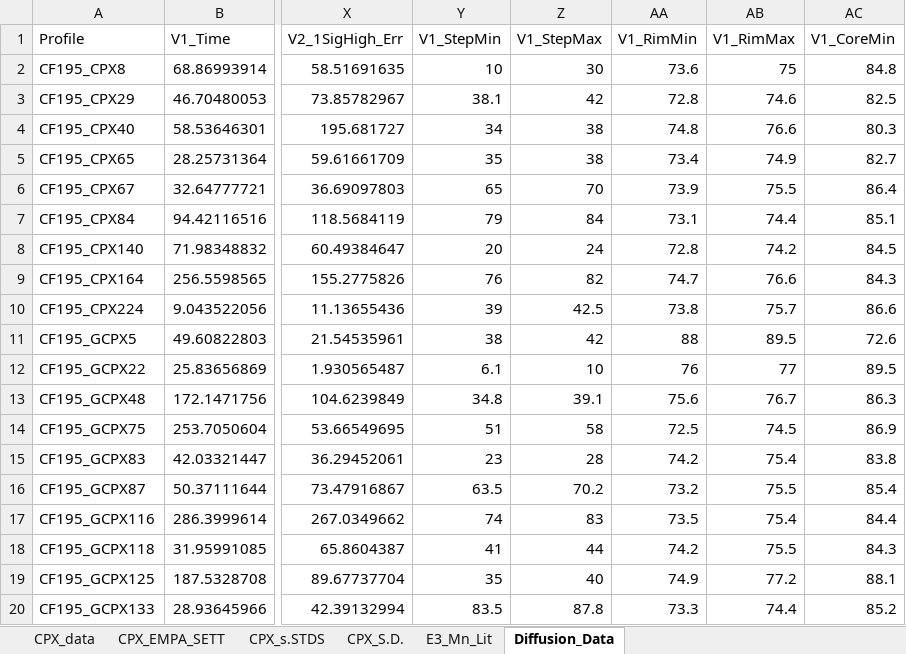
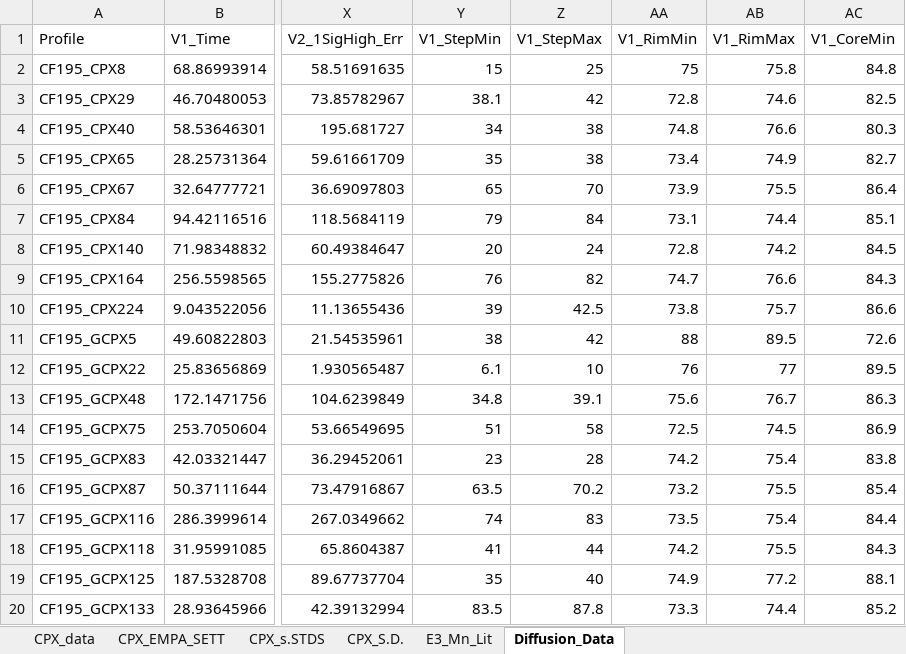
Before and after one commit to lydwhitt7/MSc_MonteNuovo, an Excel workbook: MSc_Data.xlsx, sheet Diffusion_Data, drawn as a sheet; only a part is shown, gaps mark what is left out; values as stored, in another font and other column widths than the file's, no borders; the diff names each change by its address in the sheet, - before the commit and + after, or states it on an @@ line.

Commit message:
Update MSc_Data.xlsx

```diff
--- a/MSc_Data.xlsx (sheet Diffusion_Data)
+++ b/MSc_Data.xlsx (sheet Diffusion_Data)
-Y2 (V1_StepMin): 10
+Y2 (V1_StepMin): 15
-Z2 (V1_StepMax): 30
+Z2 (V1_StepMax): 25
-AA2 (V1_RimMin): 73.6
+AA2 (V1_RimMin): 75
-AB2 (V1_RimMax): 75
+AB2 (V1_RimMax): 75.8
```
